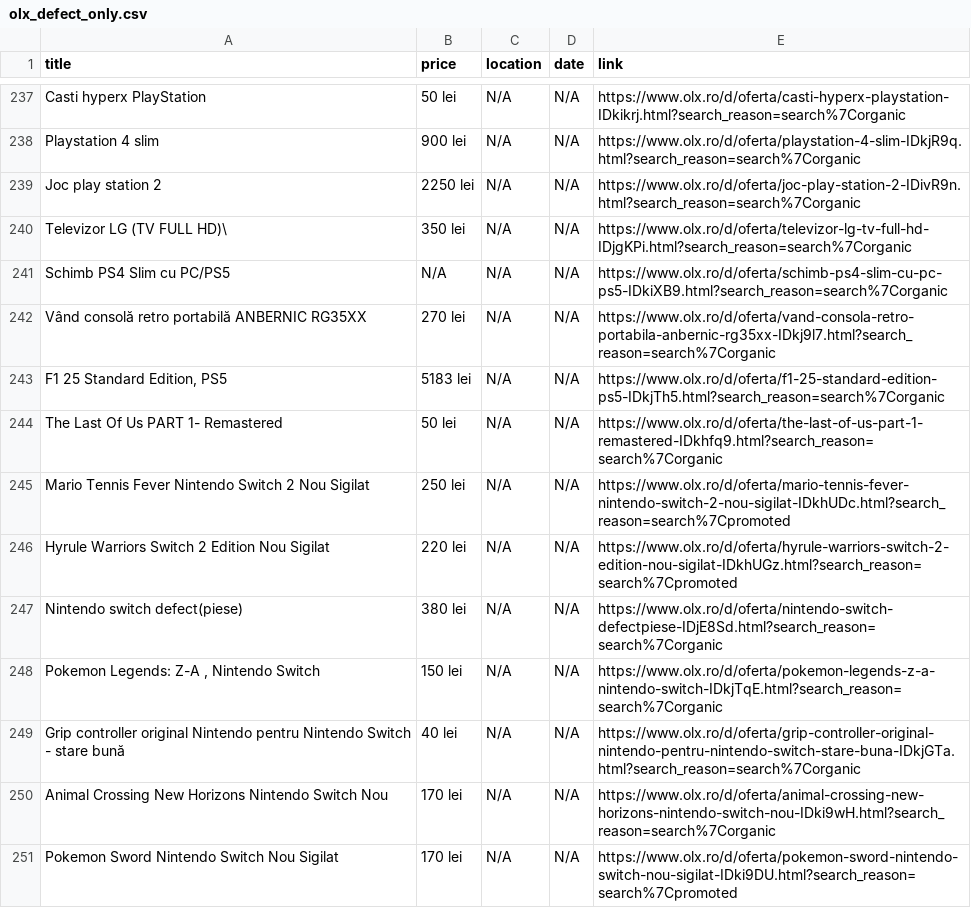
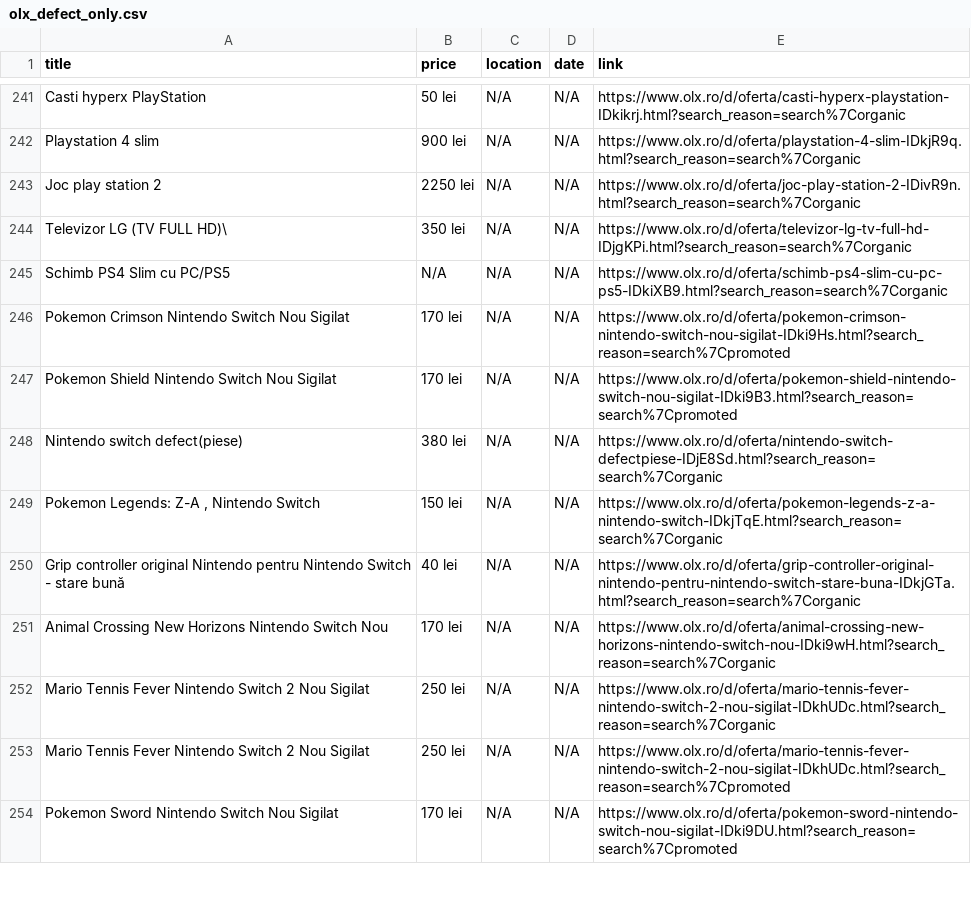
Before and after one commit to Stefan-Szabo/olx-scraper, a CSV file: olx_defect_only.csv, drawn as a sheet; only a part is shown, gaps mark what is left out; the diff covers the shown part only.

```diff
--- a/olx_defect_only.csv
+++ b/olx_defect_only.csv
@@ -241,7 +245,4 @@ Televizor LG (TV FULL HD)\,350 lei,N/A,N/A,https://www.olx.ro/d/oferta/televizor
 Schimb PS4 Slim cu PC/PS5,N/A,N/A,N/A,https://www.olx.ro/d/oferta/schimb-ps4-slim-cu-pc-ps5-IDkiXB9.html?search_reason=search%7Corganic
-Vând consolă retro portabilă ANBERNIC RG35XX,270 lei,N/A,N/A,https://www.olx.ro/d/oferta/vand-consola-retro-portabila-anbernic-rg35xx-IDkj9l7.html?search_reason=search%7Corganic
-"F1 25 Standard Edition, PS5",5183 lei,N/A,N/A,https://www.olx.ro/d/oferta/f1-25-standard-edition-ps5-IDkjTh5.html?search_reason=search%7Corganic
-The Last Of Us PART 1- Remastered,50 lei,N/A,N/A,https://www.olx.ro/d/oferta/the-last-of-us-part-1-remastered-IDkhfq9.html?search_reason=search%7Corganic
-Mario Tennis Fever Nintendo Switch 2 Nou Sigilat,250 lei,N/A,N/A,https://www.olx.ro/d/oferta/mario-tennis-fever-nintendo-switch-2-nou-sigilat-IDkhUDc.html?search_reason=search%7Cpromoted
-Hyrule Warriors Switch 2 Edition Nou Sigilat,220 lei,N/A,N/A,https://www.olx.ro/d/oferta/hyrule-warriors-switch-2-edition-nou-sigilat-IDkhUGz.html?search_reason=search%7Cpromoted
+Pokemon Crimson Nintendo Switch Nou Sigilat,170 lei,N/A,N/A,https://www.olx.ro/d/oferta/pokemon-crimson-nintendo-switch-nou-sigilat-IDki9Hs.html?search_reason=search%7Cpromoted
+Pokemon Shield Nintendo Switch Nou Sigilat,170 lei,N/A,N/A,https://www.olx.ro/d/oferta/pokemon-shield-nintendo-switch-nou-sigilat-IDki9B3.html?search_reason=search%7Cpromoted
 Nintendo switch defect(piese),380 lei,N/A,N/A,https://www.olx.ro/d/oferta/nintendo-switch-defectpiese-IDjE8Sd.html?search_reason=search%7Corganic
@@ -250,2 +251,4 @@ Grip controller original Nintendo pentru Nintendo Switch - stare bună,40 lei,N/
 Animal Crossing New Horizons Nintendo Switch Nou,170 lei,N/A,N/A,https://www.olx.ro/d/oferta/animal-crossing-new-horizons-nintendo-switch-nou-IDki9wH.html?search_reason=search%7Corganic
+Mario Tennis Fever Nintendo Switch 2 Nou Sigilat,250 lei,N/A,N/A,https://www.olx.ro/d/oferta/mario-tennis-fever-nintendo-switch-2-nou-sigilat-IDkhUDc.html?search_reason=search%7Corganic
+Mario Tennis Fever Nintendo Switch 2 Nou Sigilat,250 lei,N/A,N/A,https://www.olx.ro/d/oferta/mario-tennis-fever-nintendo-switch-2-nou-sigilat-IDkhUDc.html?search_reason=search%7Cpromoted
 Pokemon Sword Nintendo Switch Nou Sigilat,170 lei,N/A,N/A,https://www.olx.ro/d/oferta/pokemon-sword-nintendo-switch-nou-sigilat-IDki9DU.html?search_reason=search%7Cpromoted
```
Also changed, not shown: 4 added rows, 2 removed rows, 44 moved rows and 5 edited cells elsewhere in this file, 1 other file.
